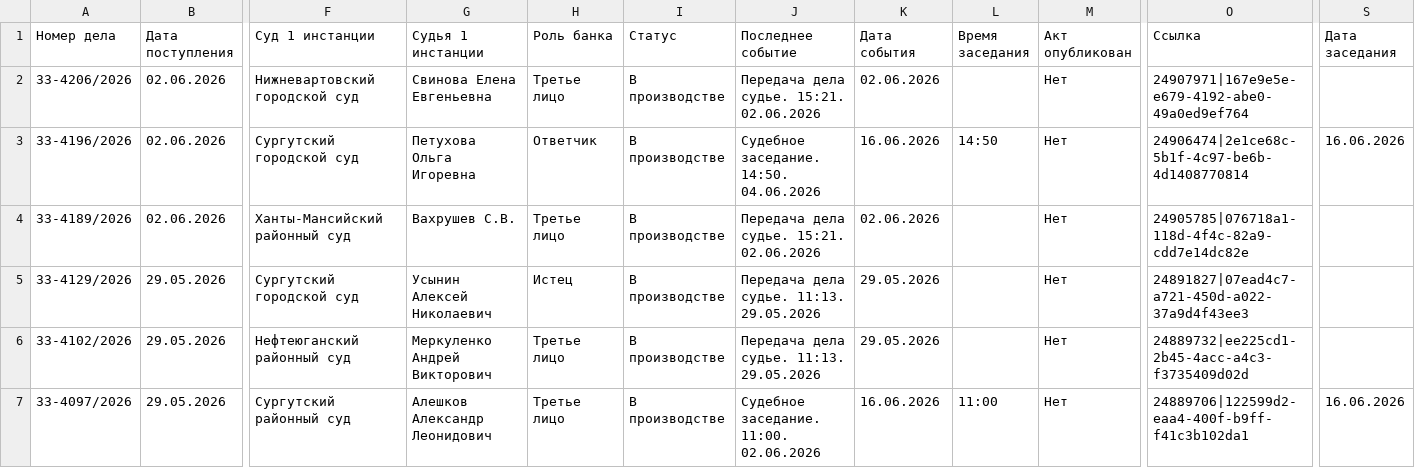
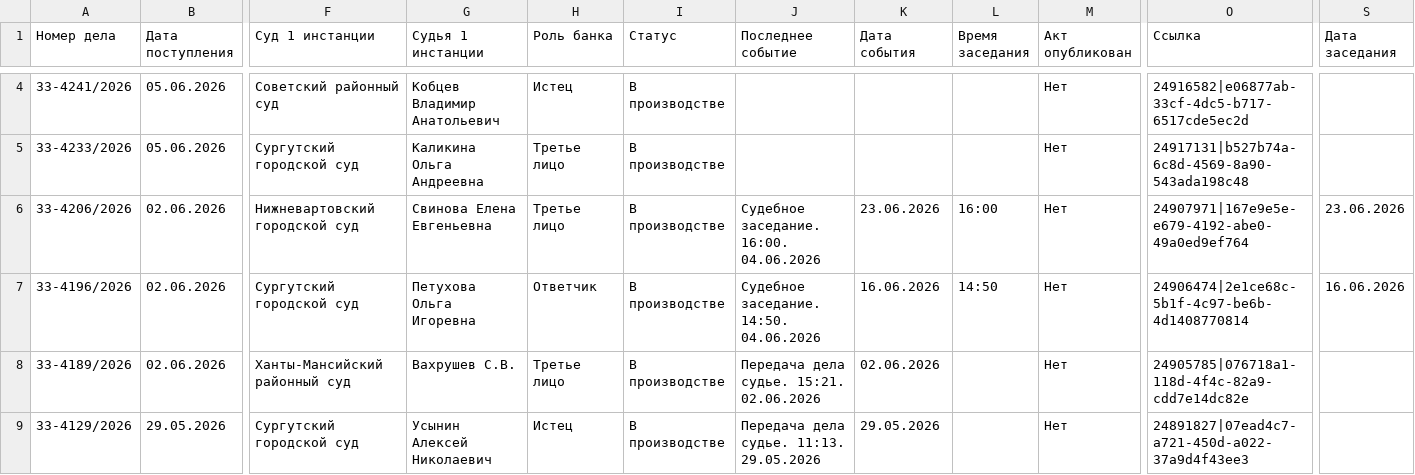
Before and after one commit to SelivanovAS/dashboard, a CSV file: data/sberbank_cases.csv, drawn as a sheet; only a part is shown, gaps mark what is left out; the shorter side is filled out with more unchanged rows; addresses are those after the commit; rows hold the shown columns only; the diff covers the shown part only; the diff names each change by its address in the sheet, - before the commit and + after, or states it on an @@ line.

```diff
--- a/data/sberbank_cases.csv
+++ b/data/sberbank_cases.csv
+row 4: 33-4241/2026 | 05.06.2026 | Советский районный суд | Кобцев Владимир Анатольевич | Истец | В производстве |  |  |  | Нет | 24916582|e06877ab-33cf-4dc5-b717-6517cde5ec2d
+row 5: 33-4233/2026 | 05.06.2026 | Сургутский городской суд | Каликина Ольга Андреевна | Третье лицо | В производстве |  |  |  | Нет | 24917131|b527b74a-6c8d-4569-8a90-543ada198c48
-J6 (Последнее событие): Передача дела судье. 15:21. 02.06.2026
+J6 (Последнее событие): Судебное заседание. 16:00. 04.06.2026
-K6 (Дата события): 02.06.2026
+K6 (Дата события): 23.06.2026
-L6 (Время заседания): (empty)
+L6 (Время заседания): 16:00
-S6 (Дата заседания): (empty)
+S6 (Дата заседания): 23.06.2026
```
Also changed, not shown: 2 added rows, 1 removed row and 2 edited cells elsewhere in this file, data/sberbank_cases_archive.csv, 5 other files.
